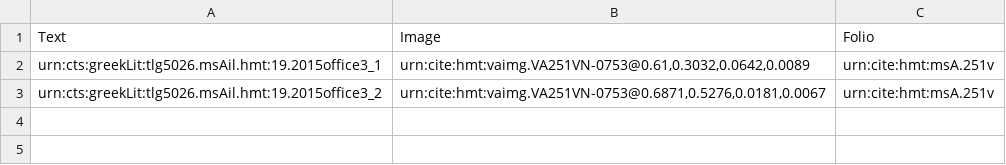
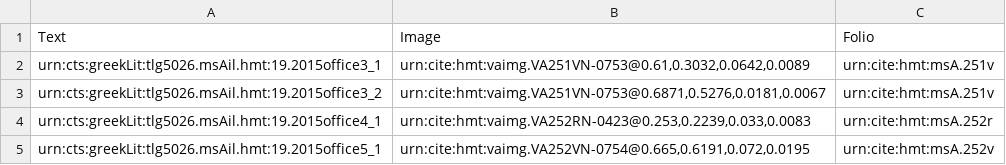
Before and after one commit to hmteditors/closed-venA-19, a CSV file: collections/venA-interlinear.csv, drawn as a sheet.

Commit message:
Update venA-interlinear.csv
interlinear scholia transferred

```diff
--- a/collections/venA-interlinear.csv
+++ b/collections/venA-interlinear.csv
@@ -3 +3,3 @@ urn:cts:greekLit:tlg5026.msAil.hmt:19.2015office3_1,"urn:cite:hmt:vaimg.VA251VN-
 urn:cts:greekLit:tlg5026.msAil.hmt:19.2015office3_2,"urn:cite:hmt:vaimg.VA251VN-0753@0.6871,0.5276,0.0181,0.0067",urn:cite:hmt:msA.251v
+urn:cts:greekLit:tlg5026.msAil.hmt:19.2015office4_1,"urn:cite:hmt:vaimg.VA252RN-0423@0.253,0.2239,0.033,0.0083",urn:cite:hmt:msA.252r
+urn:cts:greekLit:tlg5026.msAil.hmt:19.2015office5_1,"urn:cite:hmt:vaimg.VA252VN-0754@0.665,0.6191,0.072,0.0195",urn:cite:hmt:msA.252v
```
